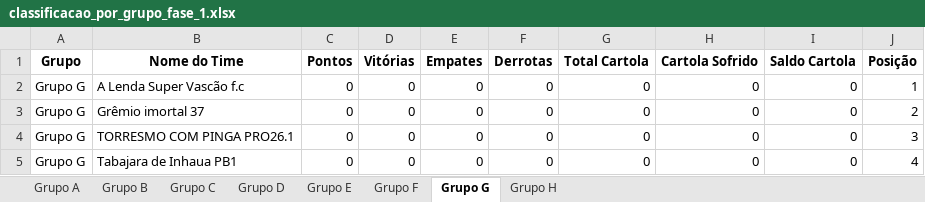
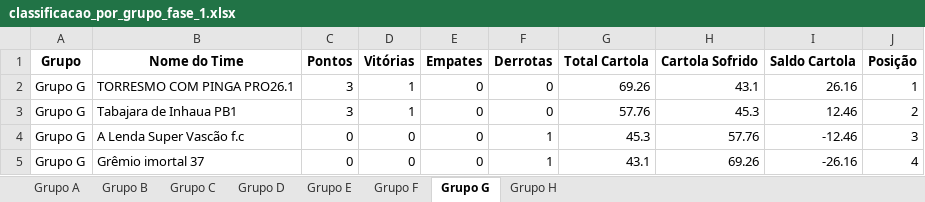
Before and after one commit to FernandoBC23/cartola_2026, an Excel workbook: libertadores/datasets_liberta/classificacao_por_grupo_fase_1.xlsx, sheet Grupo G, drawn as a sheet; values as stored, in another font and other column widths than the file's, no borders; removed rows and columns are numbered as before the commit, all else as after; the diff names each change by its address in the sheet, - before the commit and + after, or states it on an @@ line.

```diff
--- a/libertadores/datasets_liberta/classificacao_por_grupo_fase_1.xlsx (sheet Grupo G)
+++ b/libertadores/datasets_liberta/classificacao_por_grupo_fase_1.xlsx (sheet Grupo G)
+row 2: Grupo G | TORRESMO COM PINGA PRO26.1 | 3 | 1 | 0 | 0 | 69.26 | 43.1 | 26.16 | 1
+row 3: Grupo G | Tabajara de Inhaua PB1 | 3 | 1 | 0 | 0 | 57.76 | 45.3 | 12.46 | 2
-F4:F5 (Derrotas): 0
+F4:F5 (Derrotas): 1
-G4 (Total Cartola): 0
+G4 (Total Cartola): 45.3
-H4 (Cartola Sofrido): 0
+H4 (Cartola Sofrido): 57.76
-I4 (Saldo Cartola): 0
+I4 (Saldo Cartola): -12.46
-J4 (Posição): 1
+J4 (Posição): 3
-G5 (Total Cartola): 0
+G5 (Total Cartola): 43.1
-H5 (Cartola Sofrido): 0
+H5 (Cartola Sofrido): 69.26
-I5 (Saldo Cartola): 0
+I5 (Saldo Cartola): -26.16
-J5 (Posição): 2
+J5 (Posição): 4
-row 4: Grupo G | TORRESMO COM PINGA PRO26.1 | 0 | 0 | 0 | 0 | 0 | 0 | 0 | 3
-row 5: Grupo G | Tabajara de Inhaua PB1 | 0 | 0 | 0 | 0 | 0 | 0 | 0 | 4
```
Also changed, not shown: sheet Grupo F, sheet Grupo E, sheet Grupo A, sheet Grupo D, sheet Grupo C, sheet Grupo B, 1 more sheet, libertadores/datasets_liberta/confrontos_fase_1_libertadores.xlsx, libertadores/datasets_liberta/resultados_fase_1.xlsx, 17 other files.
